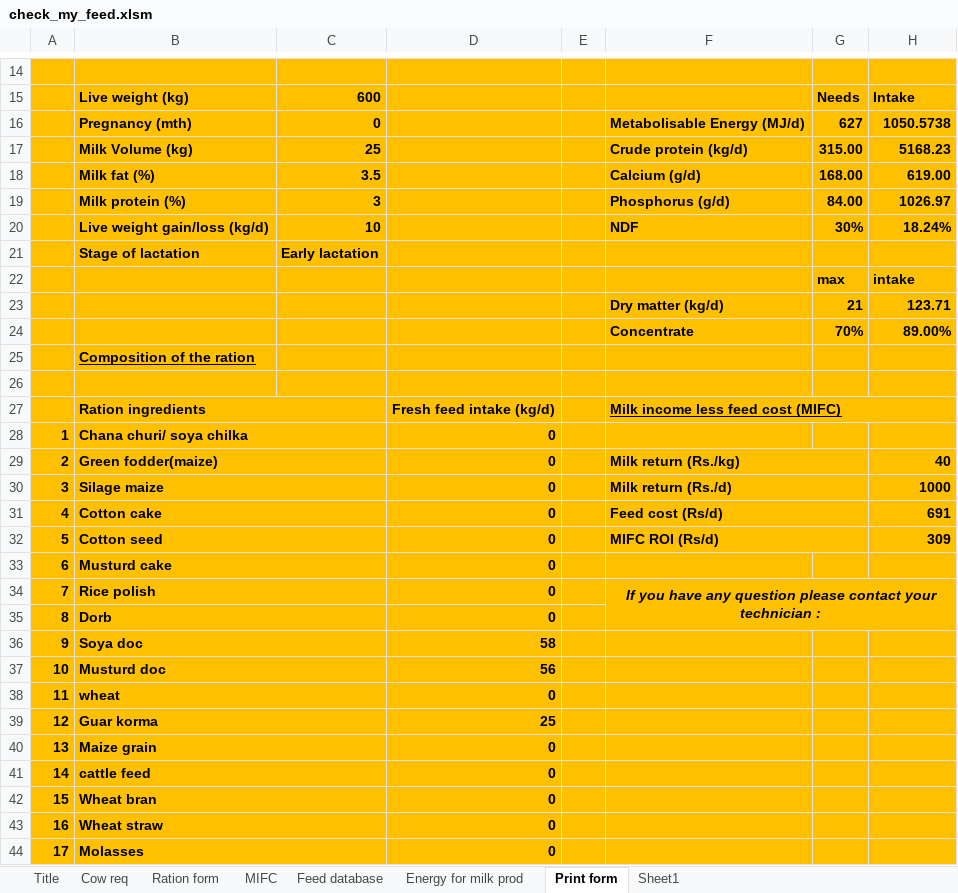
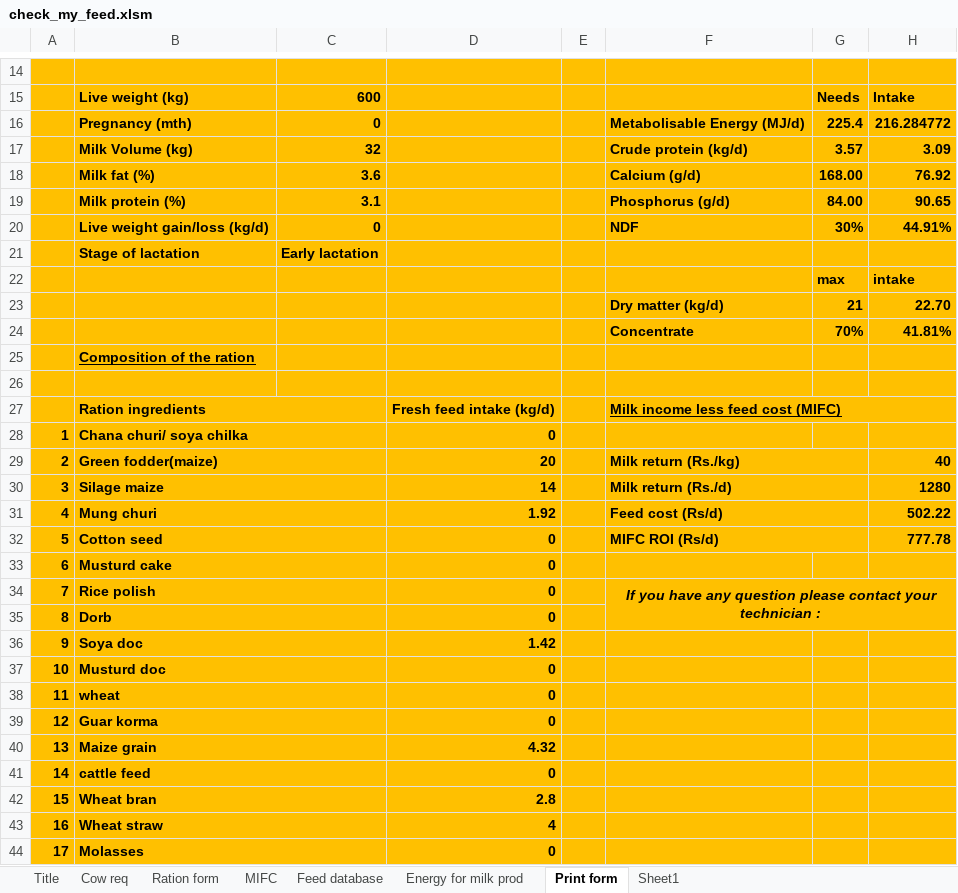
Before and after one commit to fineoutput/agriculture, an Excel workbook: assets/excel/check_my_feed.xlsm, sheet Print form, drawn as a sheet; only a part is shown, gaps mark what is left out; values as stored, in another font and other column widths than the file's, no borders; removed rows and columns are numbered as before the commit, all else as after; the diff covers the shown part only; the diff names each change by its address in the sheet, - before the commit and + after, or states it on an @@ line.

```diff
--- a/assets/excel/check_my_feed.xlsm (sheet Print form)
+++ b/assets/excel/check_my_feed.xlsm (sheet Print form)
-G16: 627
+G16: 225.4
-H16: 1050.5738
+H16: 216.284772
-C17: 25
+C17: 32
-G17: 315.00
+G17: 3.57
-H17: 5168.23
+H17: 3.09
-C18: 3.5
+C18: 3.6
-H18: 619.00
+H18: 76.92
-C19: 3
+C19: 3.1
-H19: 1026.97
+H19: 90.65
-C20: 10
+C20: 0
-H20: 18.24%
+H20: 44.91%
-H23: 123.71
+H23: 22.70
-H24: 89.00%
+H24: 41.81%
-D29: 0
+D29: 20
-D30: 0
+D30: 14
-H30: 1000
+H30: 1280
-row 31: 4 | Cotton cake |  | 0 |  | Feed cost (Rs/d) |  | 691
+row 31: 4 | Mung churi |  | 1.92 |  | Feed cost (Rs/d) |  | 502.22
-H32: 309
+H32: 777.78
-D36: 58
+D36: 1.42
-D37: 56
+D37: 0
-D39: 25
+D39: 0
-D40: 0
+D40: 4.32
-D42: 0
+D42: 2.8
-D43: 0
+D43: 4
```
Also changed, not shown: 1 removed row, 4 edited cells and row numbers in column A elsewhere in this sheet, sheet Ration form, sheet Feed database, sheet MIFC, sheet Cow req, formulas that keep their value, charts or pictures.
